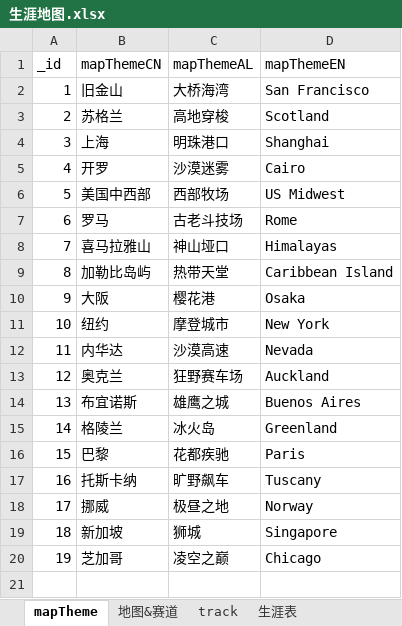
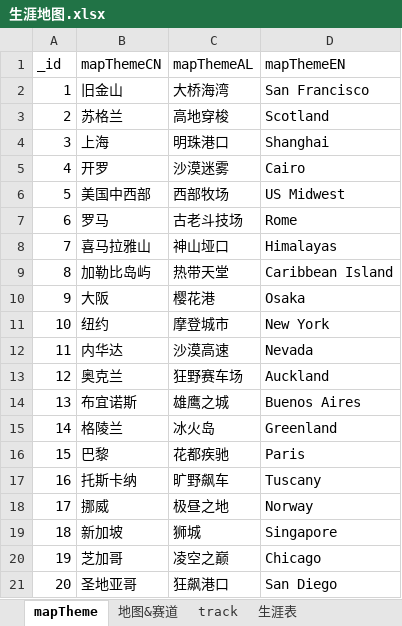
Before and after one commit to a9helper/a9-data, an Excel workbook: 生涯地图.xlsx, sheet mapTheme, drawn as a sheet; values as stored, in another font and other column widths than the file's, no borders; the diff names each change by its address in the sheet, - before the commit and + after, or states it on an @@ line.

```diff
--- a/生涯地图.xlsx (sheet mapTheme)
+++ b/生涯地图.xlsx (sheet mapTheme)
+row 21: 20 | 圣地亚哥 | 狂飙港口 | San Diego
```
Also changed, not shown: sheet 地图&赛道, sheet track, 国际服小助手.xlsx.
